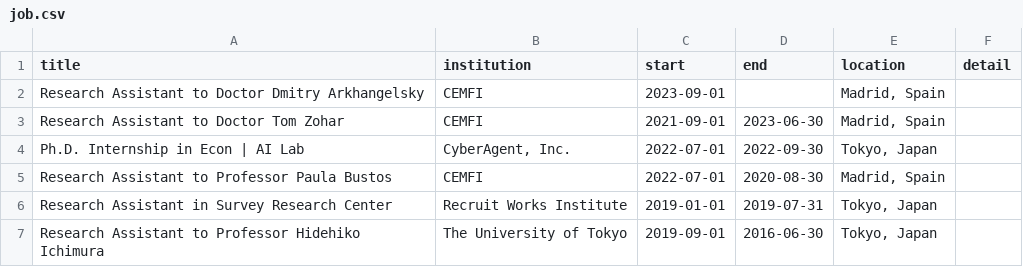
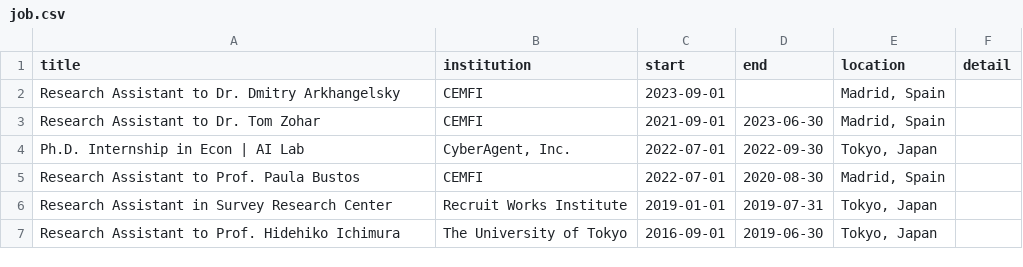
Before and after one commit to kazuyanagimoto/cv, a CSV file: data/job.csv, drawn as a sheet.

```diff
--- a/data/job.csv
+++ b/data/job.csv
@@ -1,7 +1,7 @@
 title,institution,start,end,location,detail
-Research Assistant to Doctor Dmitry Arkhangelsky,CEMFI,2023-09-01,,"Madrid, Spain",
-Research Assistant to Doctor Tom Zohar,CEMFI,2021-09-01,2023-06-30,"Madrid, Spain",
+Research Assistant to Dr. Dmitry Arkhangelsky,CEMFI,2023-09-01,,"Madrid, Spain",
+Research Assistant to Dr. Tom Zohar,CEMFI,2021-09-01,2023-06-30,"Madrid, Spain",
 Ph.D. Internship in Econ | AI Lab,"CyberAgent, Inc.",2022-07-01,2022-09-30,"Tokyo, Japan",
-Research Assistant to Professor Paula Bustos,CEMFI,2022-07-01,2020-08-30,"Madrid, Spain",
+Research Assistant to Prof. Paula Bustos,CEMFI,2022-07-01,2020-08-30,"Madrid, Spain",
 Research Assistant in Survey Research Center,Recruit Works Institute,2019-01-01,2019-07-31,"Tokyo, Japan",
-Research Assistant to Professor Hidehiko Ichimura,The University of Tokyo,2019-09-01,2016-06-30,"Tokyo, Japan",
+Research Assistant to Prof. Hidehiko Ichimura,The University of Tokyo,2016-09-01,2019-06-30,"Tokyo, Japan",
```
Also changed, not shown: data/education.csv, data/skill.csv, 5 other files.
